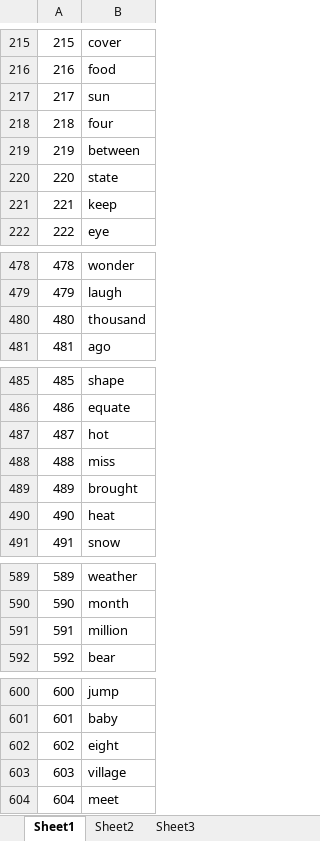
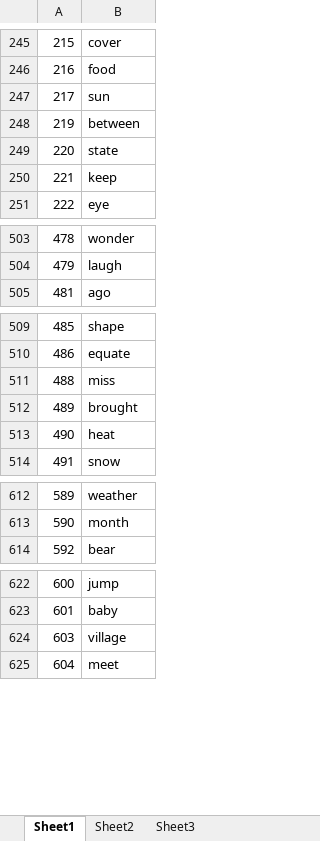
Before and after one commit to olso4051/Math-UnLock, an Excel workbook: language.xlsx, sheet Sheet1, drawn as a sheet; only a part is shown, gaps mark what is left out; values as stored, in another font and other column widths than the file's, no borders; removed rows and columns are numbered as before the commit, all else as after; the diff covers the shown part only; the diff names each change by its address in the sheet, - before the commit and + after, or states it on an @@ line.

```diff
--- a/language.xlsx (sheet Sheet1)
+++ b/language.xlsx (sheet Sheet1)
-row 218: 218 | four
-row 480: 480 | thousand
-row 487: 487 | hot
-row 591: 591 | million
-row 602: 602 | eight
```
Also changed, not shown: 33 added rows and 10 removed rows elsewhere in this sheet, languageFull.xlsx, 10 other files.
